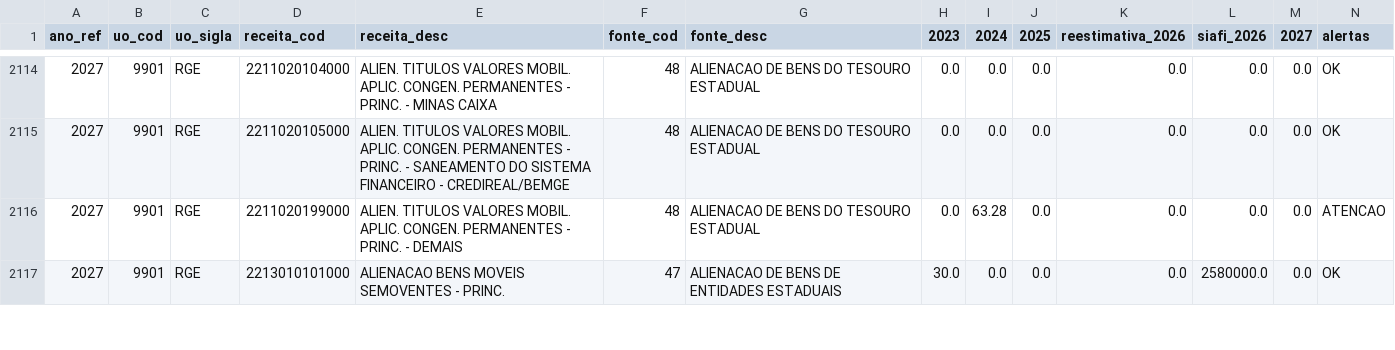
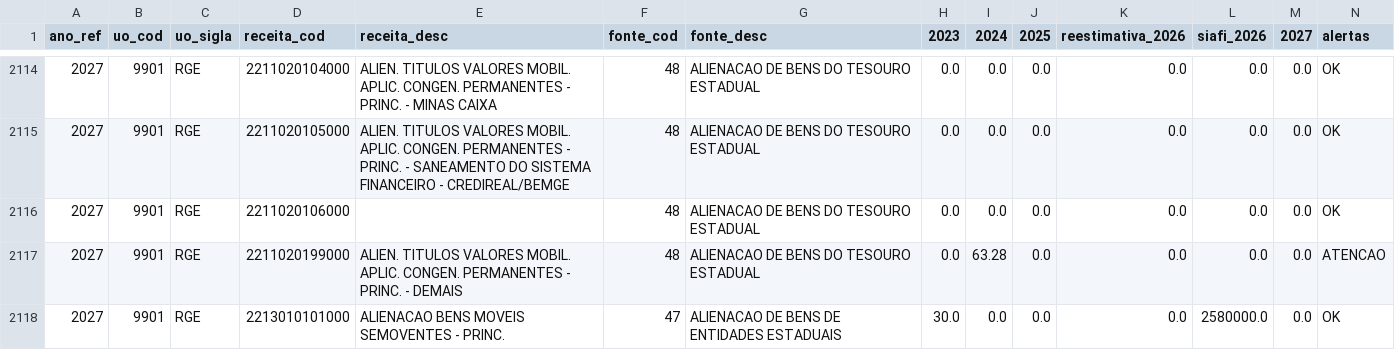
Before and after one commit to splor-mg/painel-ldo, a CSV file: data/receita_analise.csv, drawn as a sheet; only a part is shown, gaps mark what is left out.

```diff
--- a/data/receita_analise.csv
+++ b/data/receita_analise.csv
@@ -2115,2 +2115,3 @@ ano_ref,uo_cod,uo_sigla,receita_cod,receita_desc,fonte_cod,fonte_desc,2023,2024,
 2027,9901,RGE,2211020105000,ALIEN. TITULOS VALORES MOBIL. APLIC. CONGEN. PERMANENTES - PRINC. - SANEAMENTO DO SISTEMA FINANCEIRO - CREDIREAL/BEMGE,48,ALIENACAO DE BENS DO TESOURO ESTADUAL,0.0,0.0,0.0,0.0,0.0,0.0,OK
+2027,9901,RGE,2211020106000,,48,ALIENACAO DE BENS DO TESOURO ESTADUAL,0.0,0.0,0.0,0.0,0.0,0.0,OK
 2027,9901,RGE,2211020199000,ALIEN. TITULOS VALORES MOBIL. APLIC. CONGEN. PERMANENTES - PRINC. - DEMAIS,48,ALIENACAO DE BENS DO TESOURO ESTADUAL,0.0,63.28,0.0,0.0,0.0,0.0,ATENCAO
```
Also changed, not shown: 2 other files.
